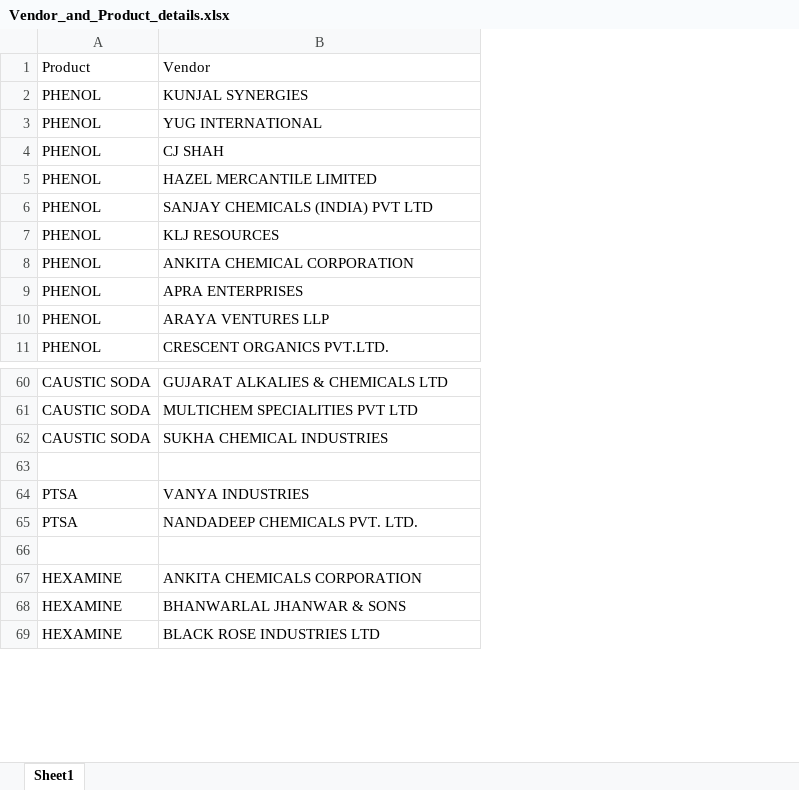
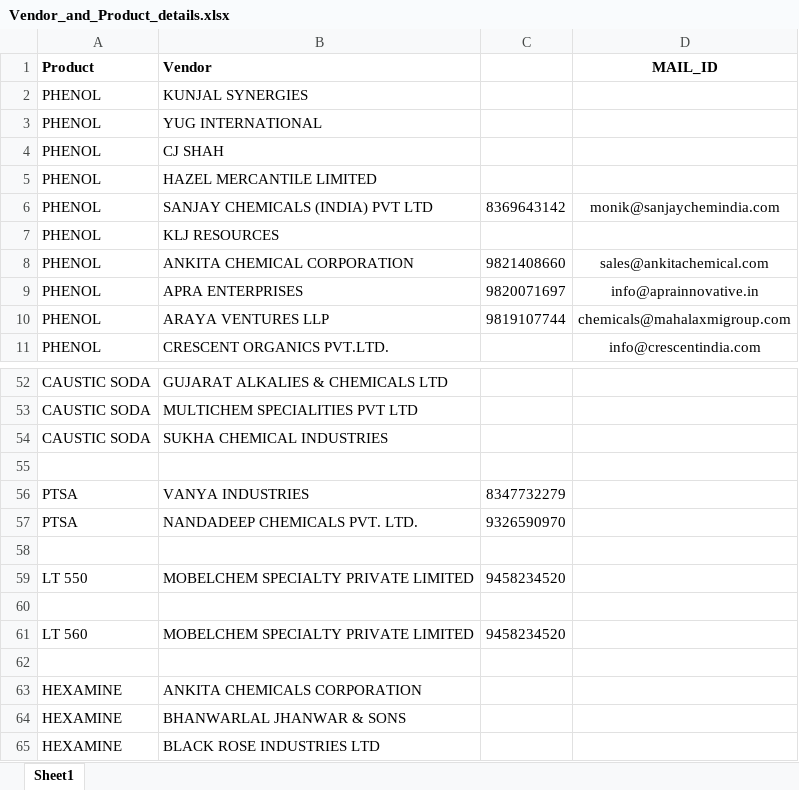
Before and after one commit to GitHubMohar127/HC-Vendor-Product-Classifier, an Excel workbook: data/Vendor_and_Product_details.xlsx, sheet Sheet1, drawn as a sheet; only a part is shown, gaps mark what is left out; values as stored, in another font and other column widths than the file's, no borders; the diff covers the shown part only; the diff names each change by its address in the sheet, - before the commit and + after, or states it on an @@ line.

```diff
--- a/data/Vendor_and_Product_details.xlsx (sheet Sheet1)
+++ b/data/Vendor_and_Product_details.xlsx (sheet Sheet1)
+column C, rows 6-10: 8369643142 |  | 9821408660 | 9820071697 | 9819107744; rows 56-57: 8347732279 | 9326590970
+column D (MAIL_ID), rows 6-11: monik@sanjaychemindia.com |  | sales@ankitachemical.com | info@aprainnovative.in | chemicals@mahalaxmigroup.com | info@crescentindia.com
-A1:B1 bold: off
+A1:B1 bold: on
+row 59: LT 550 | MOBELCHEM SPECIALTY PRIVATE LIMITED | 9458234520
+row 60: (empty)
+row 61: LT 560 | MOBELCHEM SPECIALTY PRIVATE LIMITED | 9458234520
+row 62: (empty)
```
Also changed, not shown: 9 added rows and 8 removed rows elsewhere in this sheet, 3 other files.
